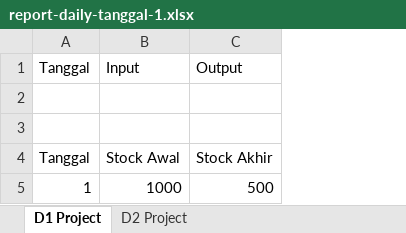
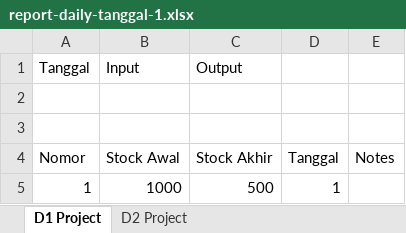
Before and after one commit to DartedMonki/daily-report-py, an Excel workbook: report-daily-tanggal-1.xlsx, sheet D1 Project, drawn as a sheet; values as stored, in another font and other column widths than the file's, no borders; charts and pictures not drawn; the diff names each change by its address in the sheet, - before the commit and + after, or states it on an @@ line.

```diff
--- a/report-daily-tanggal-1.xlsx (sheet D1 Project)
+++ b/report-daily-tanggal-1.xlsx (sheet D1 Project)
+column D, rows 4-5: Tanggal | 1
+column E, row 4: Notes
-A4: Tanggal
+A4: Nomor
```
Also changed, not shown: sheet D2 Project, 1 other file.
